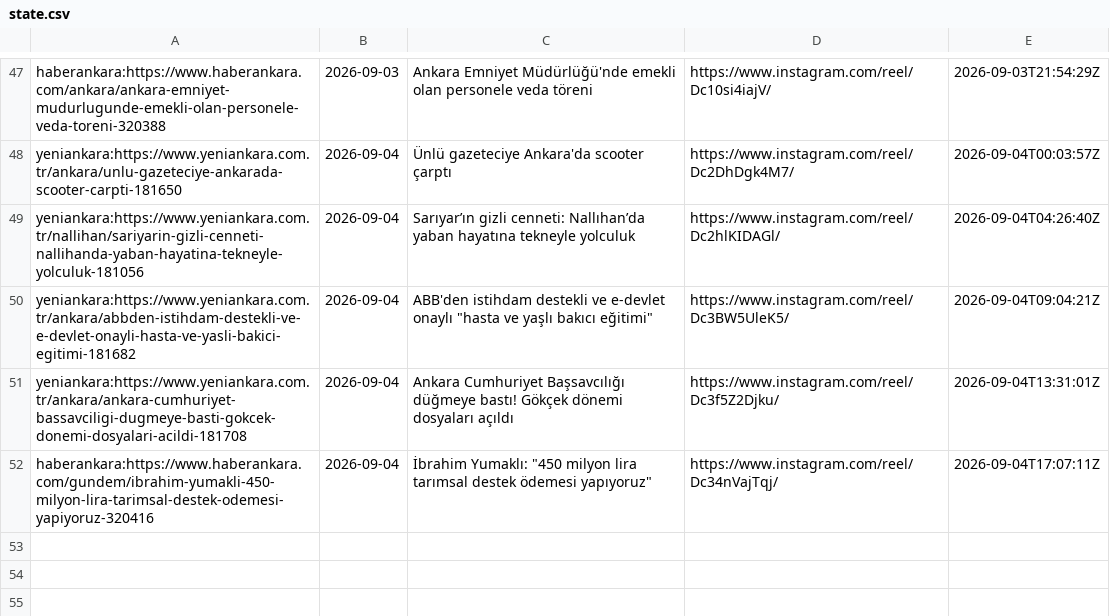
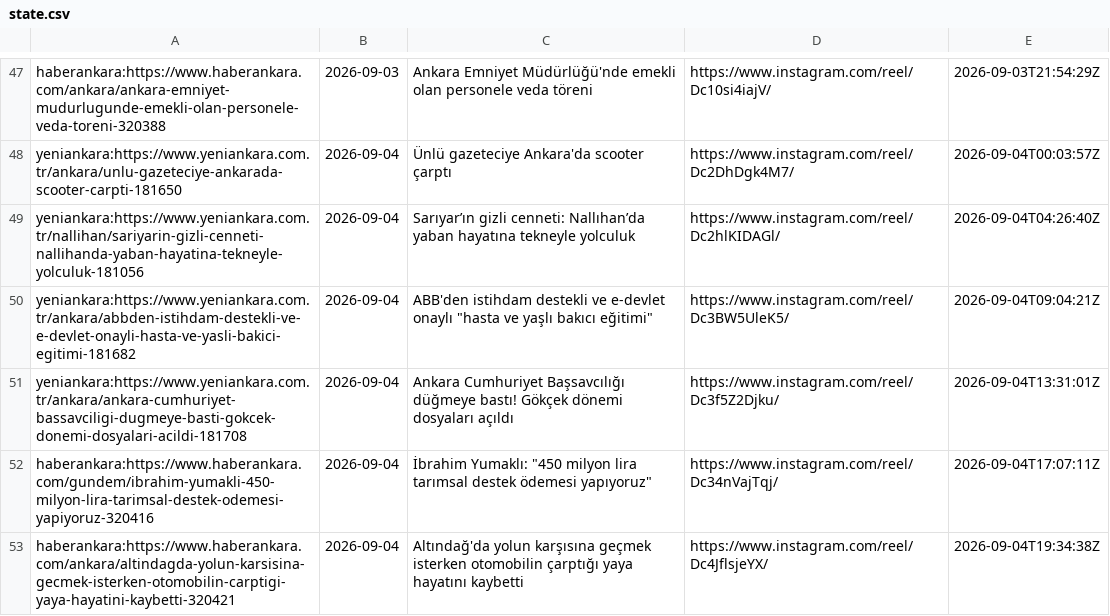
Before and after one commit to beachturk/6saniyedeankara-pipeline, a CSV file: projects/ankara/state.csv, drawn as a sheet; only a part is shown, gaps mark what is left out.

```diff
--- a/projects/ankara/state.csv
+++ b/projects/ankara/state.csv
@@ -52 +52,2 @@ yeniankara:https://www.yeniankara.com.tr/ankara/ankara-cumhuriyet-bassavciligi-d
 haberankara:https://www.haberankara.com/gundem/ibrahim-yumakli-450-milyon-lira-tarimsal-destek-odemesi-yapiyoruz-320416,2026-09-04,"İbrahim Yumaklı: ""450 milyon lira tarımsal destek ödemesi yapıyoruz""",https://www.instagram.com/reel/Dc34nVajTqj/,2026-09-04T17:07:11Z
+haberankara:https://www.haberankara.com/ankara/altindagda-yolun-karsisina-gecmek-isterken-otomobilin-carptigi-yaya-hayatini-kaybetti-320421,2026-09-04,Altındağ'da yolun karşısına geçmek isterken otomobilin çarptığı yaya hayatını kaybetti,https://www.instagram.com/reel/Dc4JflsjeYX/,2026-09-04T19:34:38Z
```
